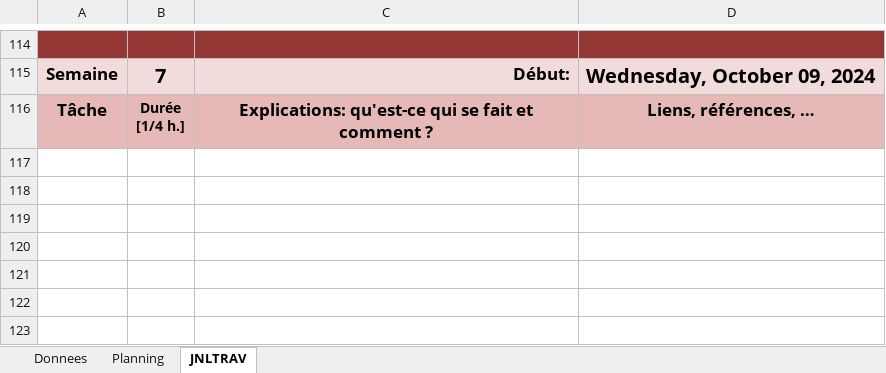
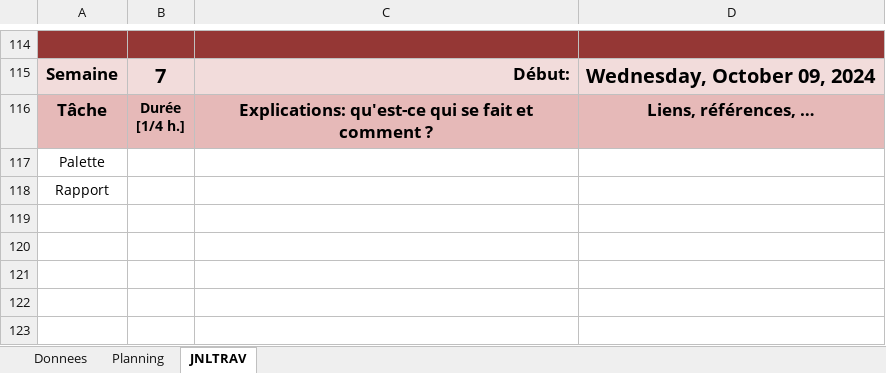
Before and after one commit to GHerreraE/SHOOT-ME-UP-GONZALOHERRERA, an Excel workbook: P_UX (Mme. Curchord)/JdT_Panif_GHE_PUX.xlsm, sheet JNLTRAV, drawn as a sheet; only a part is shown, gaps mark what is left out; values as stored, in another font and other column widths than the file's, no borders; charts and pictures not drawn; the diff names each change by its address in the sheet, - before the commit and + after, or states it on an @@ line.

Commit message:
Palette+Rapport

```diff
--- a/P_UX (Mme. Curchord)/JdT_Panif_GHE_PUX.xlsm (sheet JNLTRAV)
+++ b/P_UX (Mme. Curchord)/JdT_Panif_GHE_PUX.xlsm (sheet JNLTRAV)
-A117: (empty)
+A117: Palette
-A118: (empty)
+A118: Rapport
```
Also changed, not shown: charts or pictures, 2 other files.
